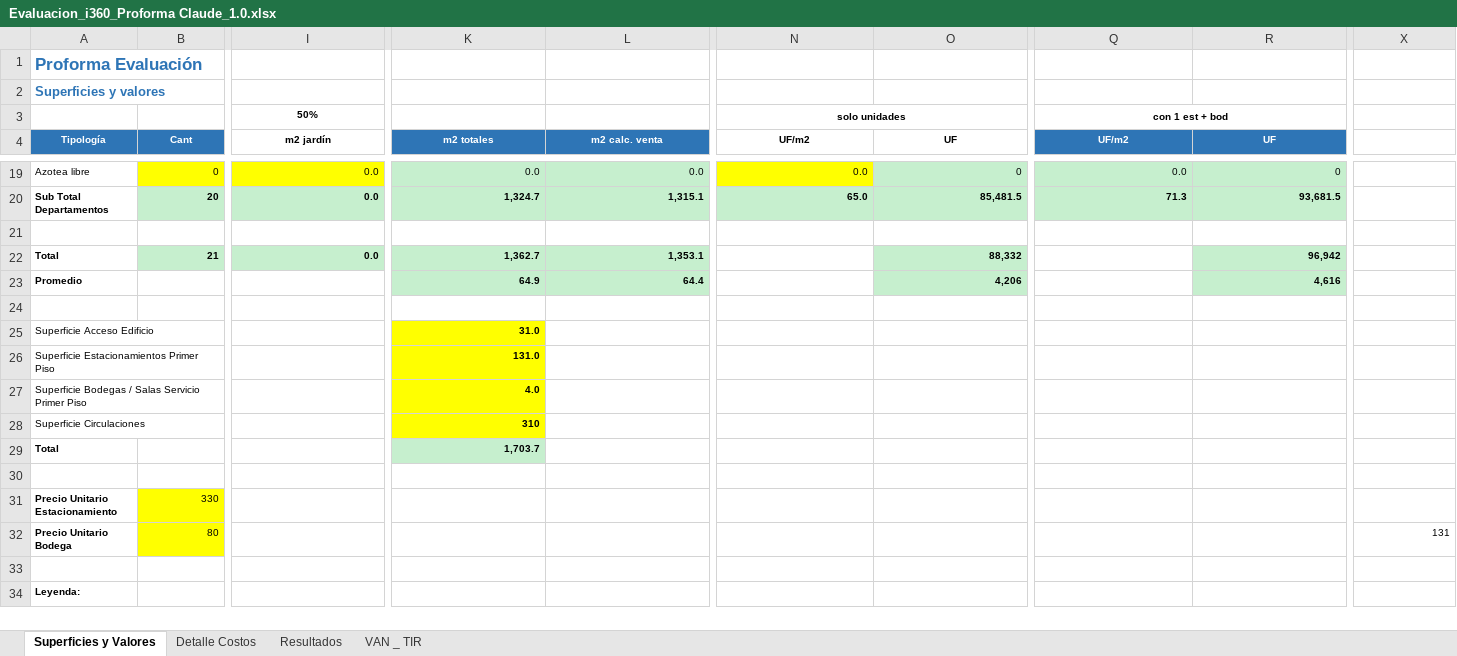
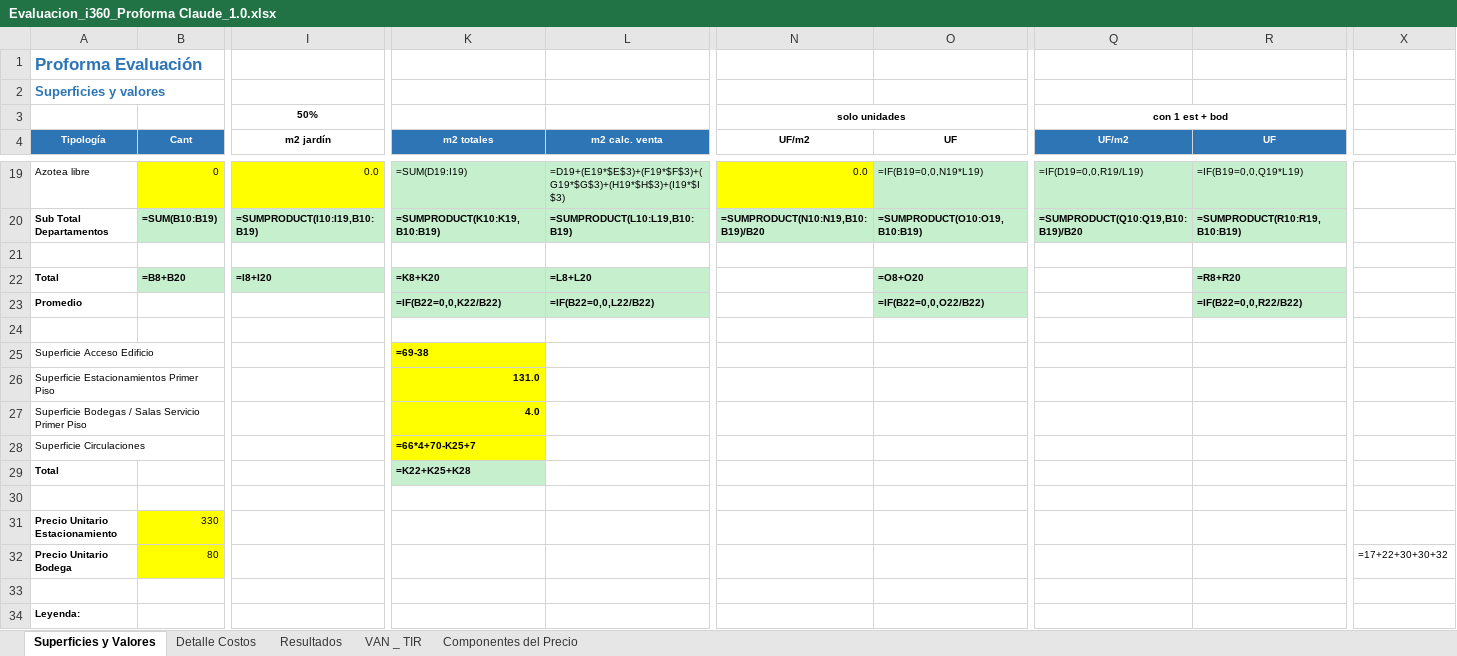
Before and after one commit to marcelobauza/Plataforma, an Excel workbook: Evaluacion_i360_Proforma Claude_1.0.xlsx, sheet Superficies y Valores, drawn as a sheet; only a part is shown, gaps mark what is left out; values as stored, in another font and other column widths than the file's, no borders; formulas without a stored value are shown as written; removed rows and columns are numbered as before the commit, all else as after; rows hold the shown columns only; the diff covers the shown part only; the diff names each change by its address in the sheet, - before the commit and + after, or states it on an @@ line.

```diff
--- a/Evaluacion_i360_Proforma Claude_1.0.xlsx (sheet Superficies y Valores)
+++ b/Evaluacion_i360_Proforma Claude_1.0.xlsx (sheet Superficies y Valores)
+sheet tab: Componentes del Precio
-K19 (m2 totales): 0.0
+K19 (m2 totales): =SUM(D19:I19)
-L19 (m2 calc. venta): 0.0
+L19 (m2 calc. venta): =D19+(E19*$E$3)+(F19*$F$3)+(G19*$G$3)+(H19*$H$3)+(I19*$I$3)
-O19 (UF): 0
+O19 (UF): =IF(B19=0,0,N19*L19)
-Q19 (UF/m2): 0.0
+Q19 (UF/m2): =IF(D19=0,0,R19/L19)
-R19 (UF): 0
+R19 (UF): =IF(B19=0,0,Q19*L19)
-row 20: Sub Total Departamentos | 20 | 0.0 | 1,324.7 | 1,315.1 | 65.0 | 85,481.5 | 71.3 | 93,681.5
+row 20: Sub Total Departamentos | =SUM(B10:B19) | =SUMPRODUCT(I10:I19,B10:B19) | =SUMPRODUCT(K10:K19,B10:B19) | =SUMPRODUCT(L10:L19,B10:B19) | =SUMPRODUCT(N10:N19,B10:B19)/B20 | =SUMPRODUCT(O10:O19,B10:B19) | =SUMPRODUCT(Q10:Q19,B10:B19)/B20 | =SUMPRODUCT(R10:R19,B10:B19)
-row 22: Total | 21 | 0.0 | 1,362.7 | 1,353.1 |  | 88,332 |  | 96,942
-row 23: Promedio |  |  | 64.9 | 64.4 |  | 4,206 |  | 4,616
+row 22: Total | =B8+B20 | =I8+I20 | =K8+K20 | =L8+L20 |  | =O8+O20 |  | =R8+R20
+row 23: Promedio |  |  | =IF(B22=0,0,K22/B22) | =IF(B22=0,0,L22/B22) |  | =IF(B22=0,0,O22/B22) |  | =IF(B22=0,0,R22/B22)
-K25 (m2 totales): 31.0
+K25 (m2 totales): =69-38
-K28 (m2 totales): 310
+K28 (m2 totales): =66*4+70-K25+7
-K29 (m2 totales): 1,703.7
+K29 (m2 totales): =K22+K25+K28
-X32: 131
+X32: =17+22+30+30+32
```
Also changed, not shown: 1 added row, 1 removed row and 60 edited cells elsewhere in this sheet, sheet VAN _ TIR, sheet Detalle Costos, sheet Resultados, charts or pictures.
